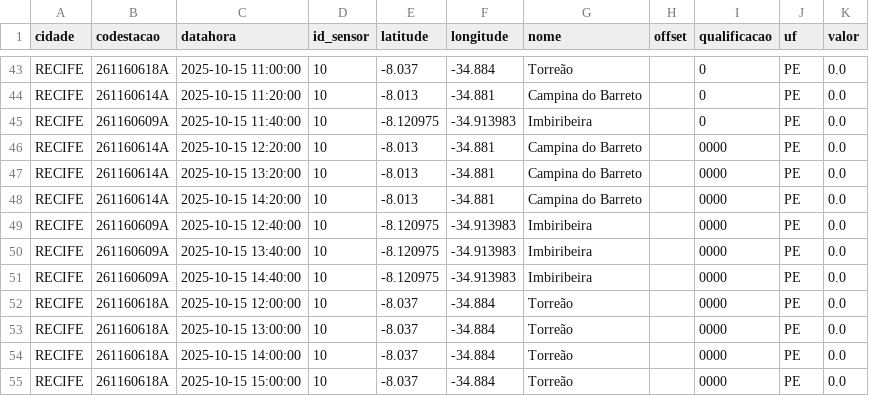
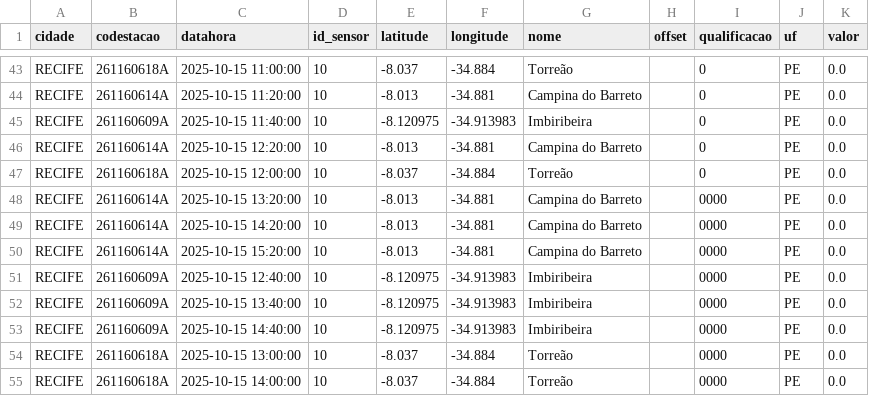
Before and after one commit to RafaellaB/Diagramas-de-risco-din-mico, a CSV file: chuva_recife_2025-10-15.csv, drawn as a sheet; only a part is shown, gaps mark what is left out; the shorter side is filled out with more unchanged rows.

```diff
--- a/chuva_recife_2025-10-15.csv
+++ b/chuva_recife_2025-10-15.csv
@@ -45,5 +45,7 @@ RECIFE,261160614A,2025-10-15 11:20:00,10,-8.013,-34.881,Campina do Barreto,,0,PE
 RECIFE,261160609A,2025-10-15 11:40:00,10,-8.120975,-34.913983,Imbiribeira,,0,PE,0.0
-RECIFE,261160614A,2025-10-15 12:20:00,10,-8.013,-34.881,Campina do Barreto,,0000,PE,0.0
+RECIFE,261160614A,2025-10-15 12:20:00,10,-8.013,-34.881,Campina do Barreto,,0,PE,0.0
+RECIFE,261160618A,2025-10-15 12:00:00,10,-8.037,-34.884,Torreão,,0,PE,0.0
 RECIFE,261160614A,2025-10-15 13:20:00,10,-8.013,-34.881,Campina do Barreto,,0000,PE,0.0
 RECIFE,261160614A,2025-10-15 14:20:00,10,-8.013,-34.881,Campina do Barreto,,0000,PE,0.0
+RECIFE,261160614A,2025-10-15 15:20:00,10,-8.013,-34.881,Campina do Barreto,,0000,PE,0.0
 RECIFE,261160609A,2025-10-15 12:40:00,10,-8.120975,-34.913983,Imbiribeira,,0000,PE,0.0
@@ -51,3 +53,2 @@ RECIFE,261160609A,2025-10-15 13:40:00,10,-8.120975,-34.913983,Imbiribeira,,0000,
 RECIFE,261160609A,2025-10-15 14:40:00,10,-8.120975,-34.913983,Imbiribeira,,0000,PE,0.0
-RECIFE,261160618A,2025-10-15 12:00:00,10,-8.037,-34.884,Torreão,,0000,PE,0.0
 RECIFE,261160618A,2025-10-15 13:00:00,10,-8.037,-34.884,Torreão,,0000,PE,0.0
```
